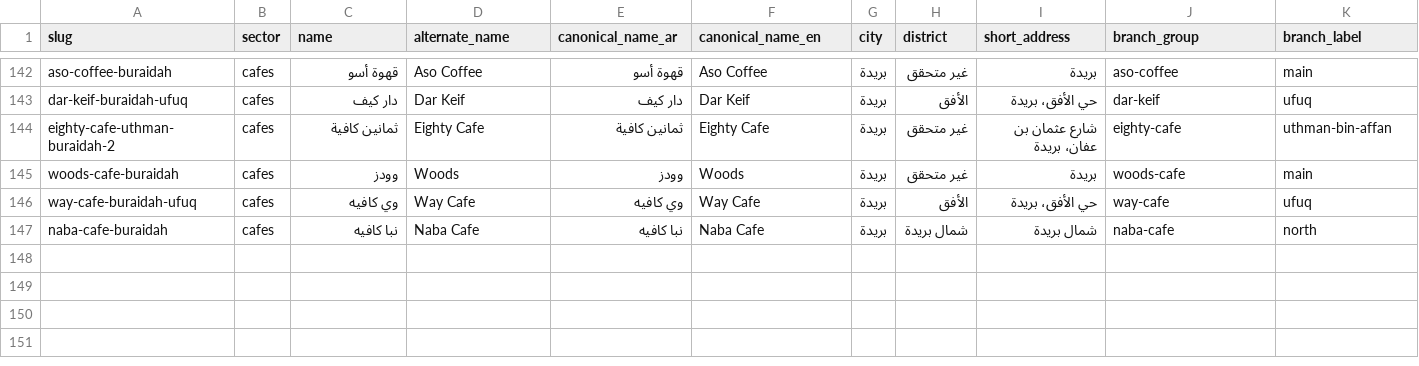
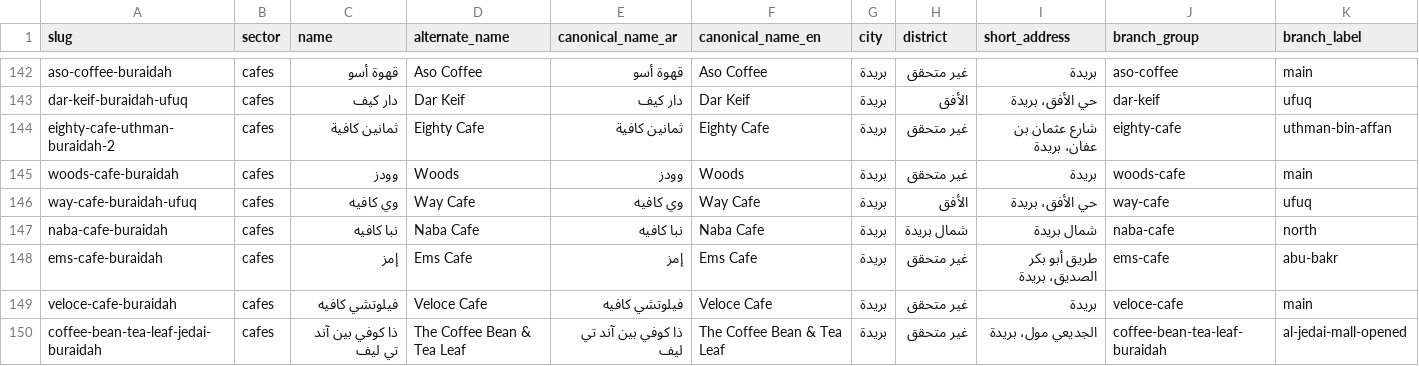
Before and after one commit to badroneai/daleely-buraidah-wiki, a CSV file: projects/daleely-buraidah/data/master.csv, drawn as a sheet; only a part is shown, gaps mark what is left out; rows hold the shown columns only; the diff names each change by its address in the sheet, - before the commit and + after, or states it on an @@ line.

Commit message:
daleely-buraidah: expansion round 13 pre-audit collection

```diff
--- a/projects/daleely-buraidah/data/master.csv
+++ b/projects/daleely-buraidah/data/master.csv
+row 148: ems-cafe-buraidah | cafes | إمز | Ems Cafe | إمز | Ems Cafe | بريدة | غير متحقق | طريق أبو بكر الصديق، بريدة | ems-cafe | abu-bakr
+row 149: veloce-cafe-buraidah | cafes | فيلوتشي كافيه | Veloce Cafe | فيلوتشي كافيه | Veloce Cafe | بريدة | غير متحقق | بريدة | veloce-cafe | main
+row 150: coffee-bean-tea-leaf-jedai-buraidah | cafes | ذا كوفي بين آند تي ليف | The Coffee Bean & Tea Leaf | ذا كوفي بين آند تي ليف | The Coffee Bean & Tea Leaf | بريدة | غير متحقق | الجديعي مول، بريدة | coffee-bean-tea-leaf-buraidah | al-jedai-mall-opened
```
Also changed, not shown: 1 other file.
